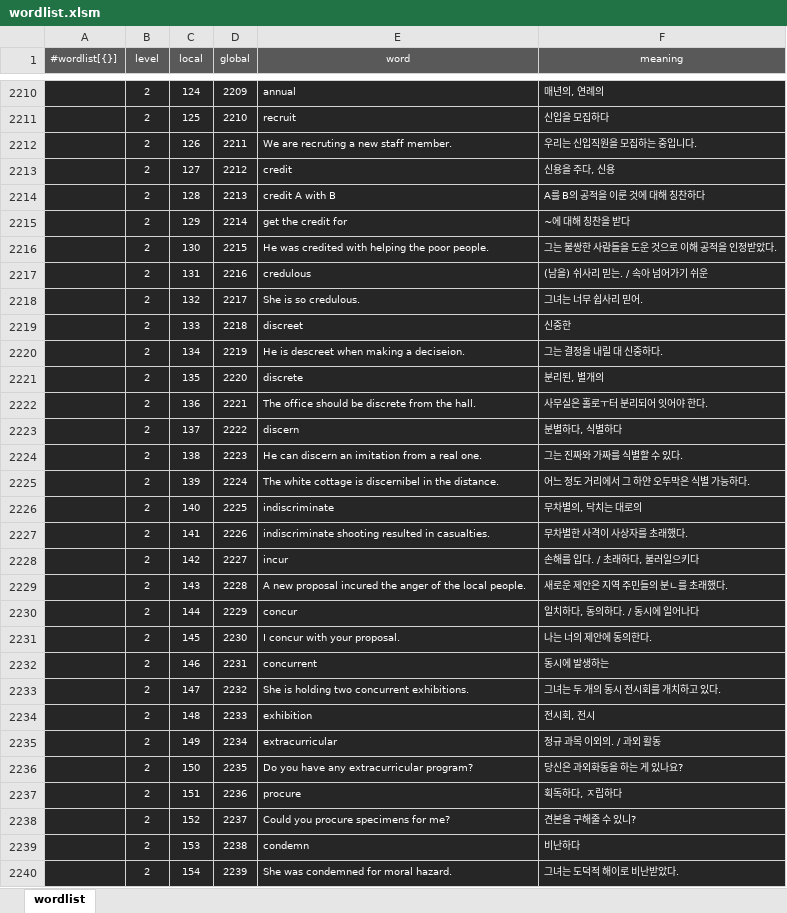
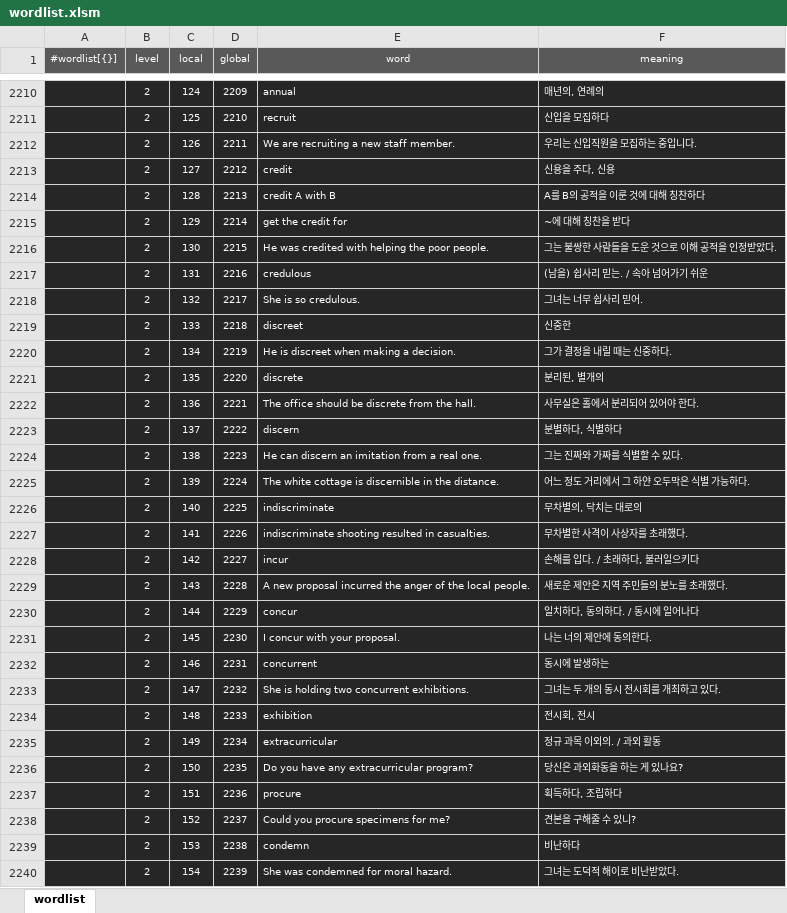
Before and after one commit to solarias/gondword, an Excel workbook: js/wordlist.xlsm, sheet wordlist, drawn as a sheet; only a part is shown, gaps mark what is left out; values as stored, in another font and other column widths than the file's, no borders; the diff covers the shown part only; the diff names each change by its address in the sheet, - before the commit and + after, or states it on an @@ line.

```diff
--- a/js/wordlist.xlsm (sheet wordlist)
+++ b/js/wordlist.xlsm (sheet wordlist)
-E2212 (word): We are recruting a new staff member.
+E2212 (word): We are recruiting a new staff member.
-F2217 (meaning): (남을) 쉬사리 믿는. / 속아 넘어가기 쉬운
+F2217 (meaning): (남을) 쉽사리 믿는. / 속아 넘어가기 쉬운
-E2220 (word): He is descreet when making a deciseion.
+E2220 (word): He is discreet when making a decision.
-F2220 (meaning): 그는 결정을 내릴 대 신중하다.
+F2220 (meaning): 그가 결정을 내릴 때는 신중하다.
-F2222 (meaning): 사무실은 홀로ㅜ터 분리되어 잇어야 한다.
+F2222 (meaning): 사무실은 홀에서 분리되어 있어야 한다.
-E2225 (word): …cottage is discernibel in the…
+E2225 (word): …cottage is discernible in the…
-E2229 (word): …new proposal incured the anger…
+E2229 (word): …new proposal incurred the anger…
-F2229 (meaning): 새로운 제안은 지역 주민들의 분ㄴ를 초래했다.
+F2229 (meaning): 새로운 제안은 지역 주민들의 분노를 초래했다.
-F2233 (meaning): 그녀는 두 개의 동시 전시회를 개치하고 있다.
+F2233 (meaning): 그녀는 두 개의 동시 전시회를 개최하고 있다.
-F2237 (meaning): 획독하다, ㅈ립하다
+F2237 (meaning): 획득하다, 조립하다
```
Also changed, not shown: 304 edited cells elsewhere in this sheet, 1 other file.
